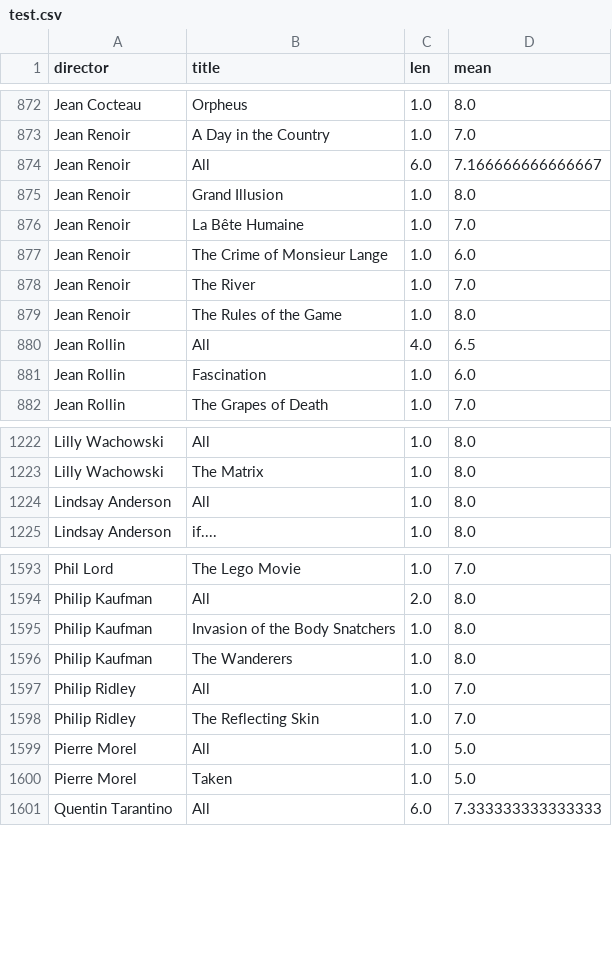
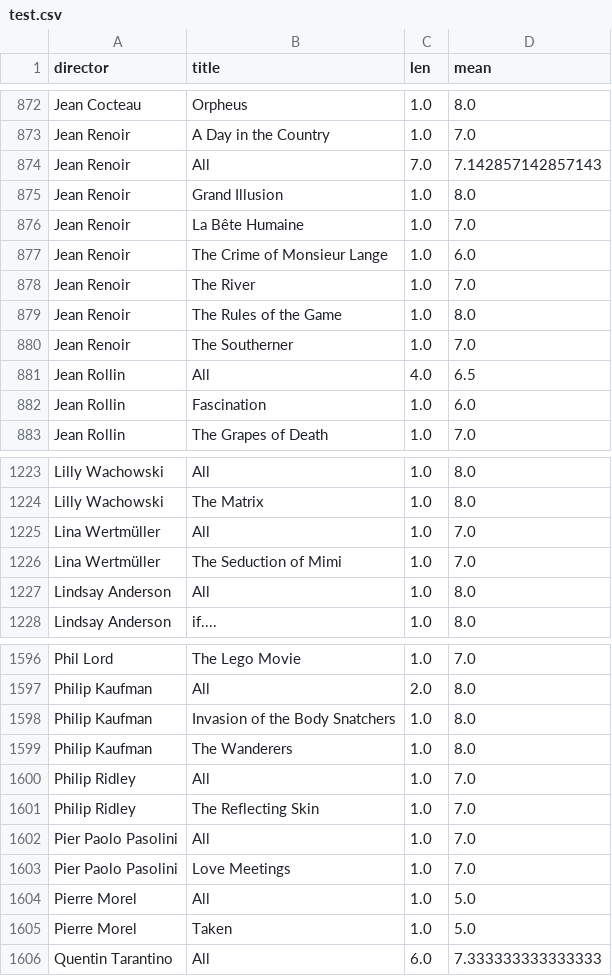
Before and after one commit to iain-moss/films, a CSV file: data/test.csv, drawn as a sheet; only a part is shown, gaps mark what is left out.

```diff
--- a/data/test.csv
+++ b/data/test.csv
@@ -873,3 +873,3 @@ Jean Cocteau,Orpheus,1.0,8.0
 Jean Renoir,A Day in the Country,1.0,7.0
-Jean Renoir,All,6.0,7.166666666666667
+Jean Renoir,All,7.0,7.142857142857143
 Jean Renoir,Grand Illusion,1.0,8.0
@@ -879,2 +879,3 @@ Jean Renoir,The River,1.0,7.0
 Jean Renoir,The Rules of the Game,1.0,8.0
+Jean Renoir,The Southerner,1.0,7.0
 Jean Rollin,All,4.0,6.5
@@ -1223,2 +1224,4 @@ Lilly Wachowski,All,1.0,8.0
 Lilly Wachowski,The Matrix,1.0,8.0
+Lina Wertmüller,All,1.0,7.0
+Lina Wertmüller,The Seduction of Mimi,1.0,7.0
 Lindsay Anderson,All,1.0,8.0
@@ -1598,2 +1601,4 @@ Philip Ridley,All,1.0,7.0
 Philip Ridley,The Reflecting Skin,1.0,7.0
+Pier Paolo Pasolini,All,1.0,7.0
+Pier Paolo Pasolini,Love Meetings,1.0,7.0
 Pierre Morel,All,1.0,5.0
```
Also changed, not shown: data/decade_breakdown.csv, data/dir_bar.csv, 5 other files.
